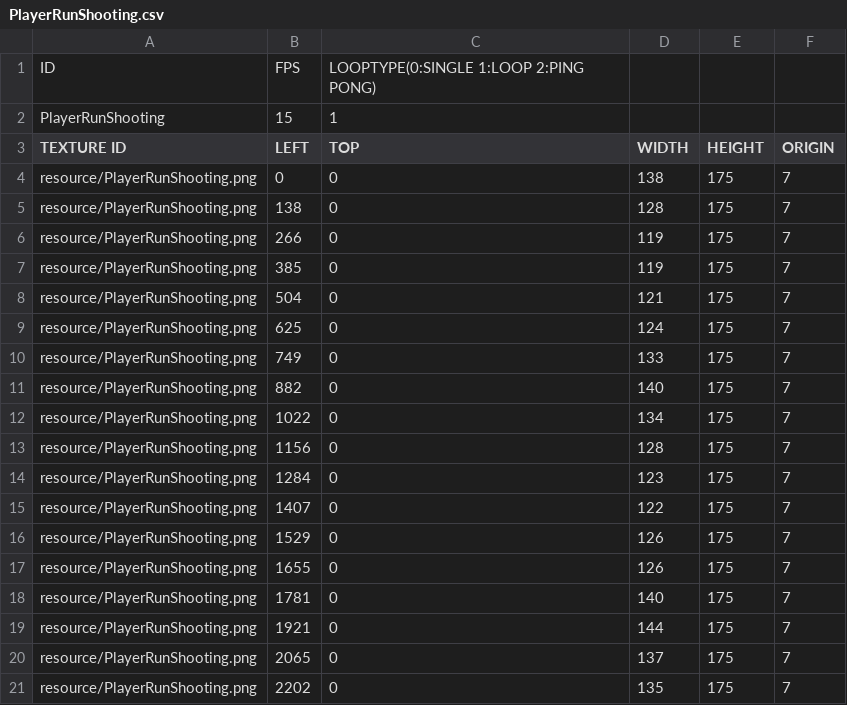
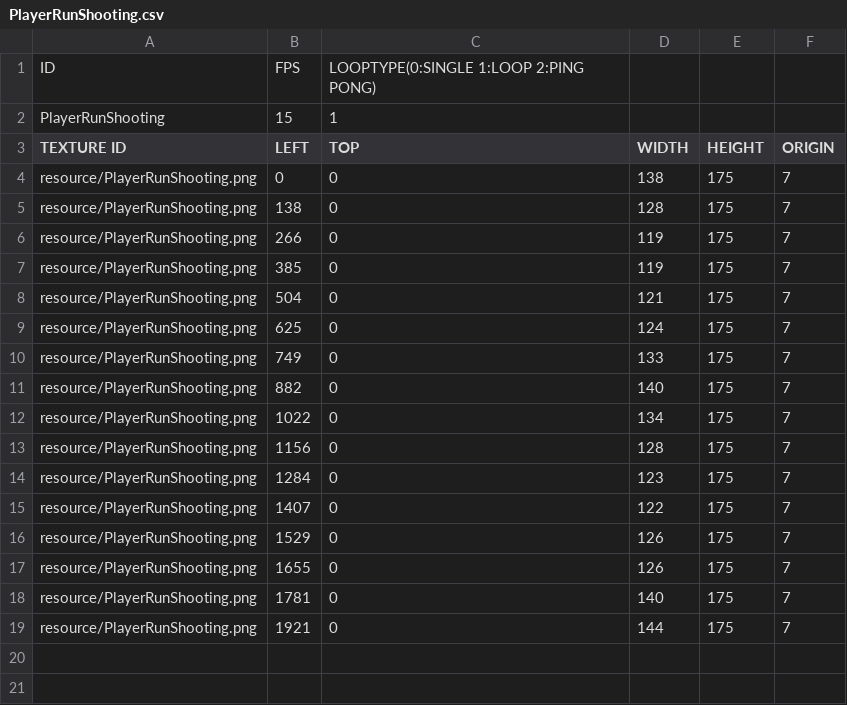
Before and after one commit to HAGU-G/Cup-Head-Team, a CSV file: bin/animations/PlayerRunShooting.csv, drawn as a sheet; the diff names each change by its address in the sheet, - before the commit and + after, or states it on an @@ line.

Commit message:
Player 애니메이션 수정
Player와 bullet간 충돌 : 일반 bullet, Pink bullet 구분

```diff
--- a/bin/animations/PlayerRunShooting.csv
+++ b/bin/animations/PlayerRunShooting.csv
-row 20: resource/PlayerRunShooting.png | 2065 | 0 | 137 | 175 | 7
-row 21: resource/PlayerRunShooting.png | 2202 | 0 | 135 | 175 | 7
```
Also changed, not shown: bin/animations/PlayerAimDown.csv, bin/animations/PlayerAimSideDown.csv, 27 other files.
